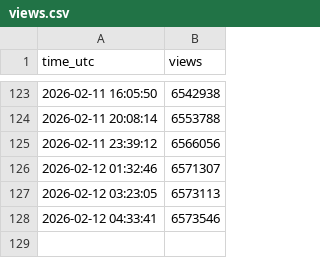
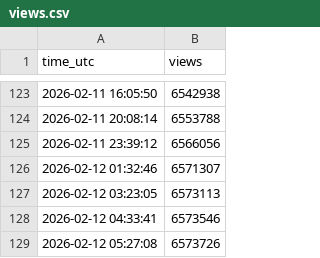
Before and after one commit to kkjanni-cell/youtube-view-tracker, a CSV file: views.csv, drawn as a sheet; only a part is shown, gaps mark what is left out.

```diff
--- a/views.csv
+++ b/views.csv
@@ -128 +128,2 @@ time_utc,views
 2026-02-12 04:33:41,6573546
+2026-02-12 05:27:08,6573726
```
